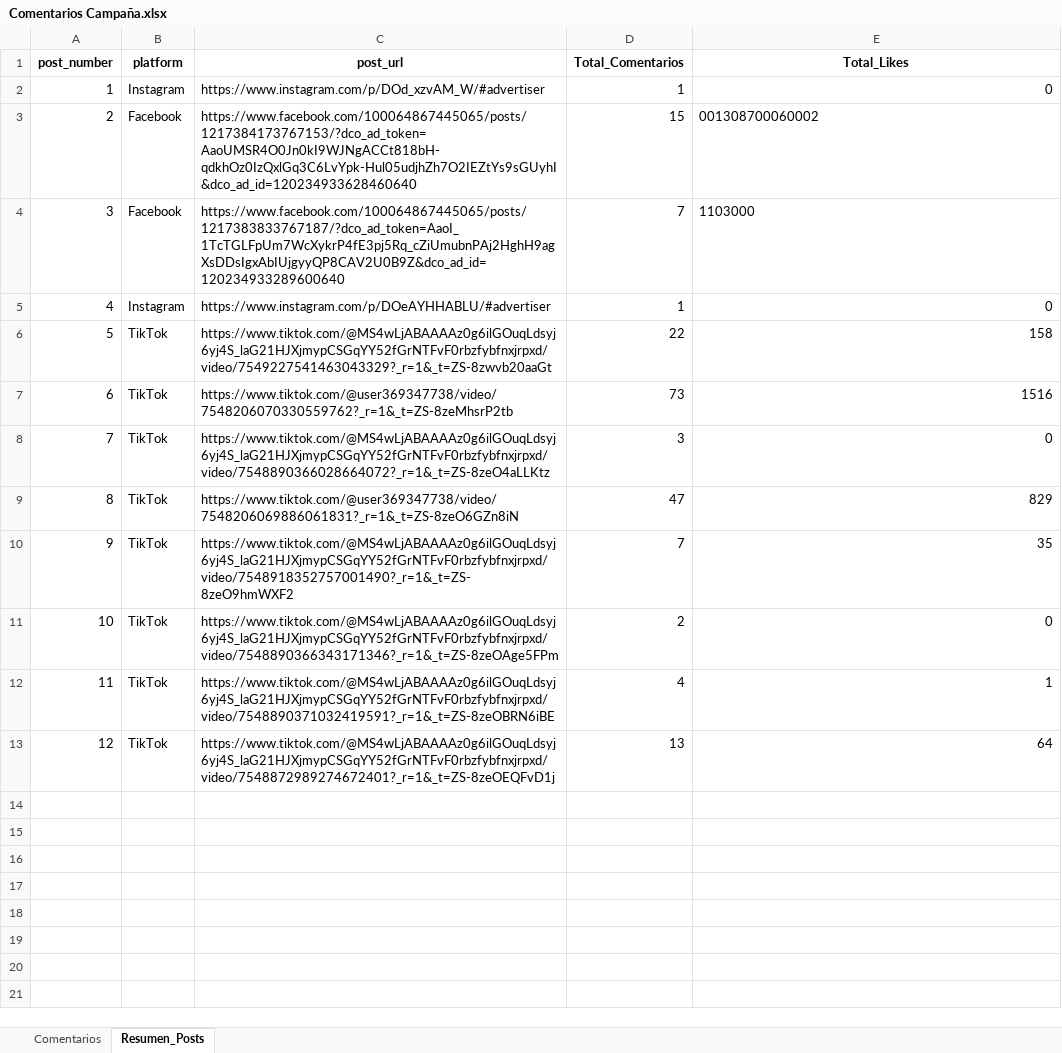
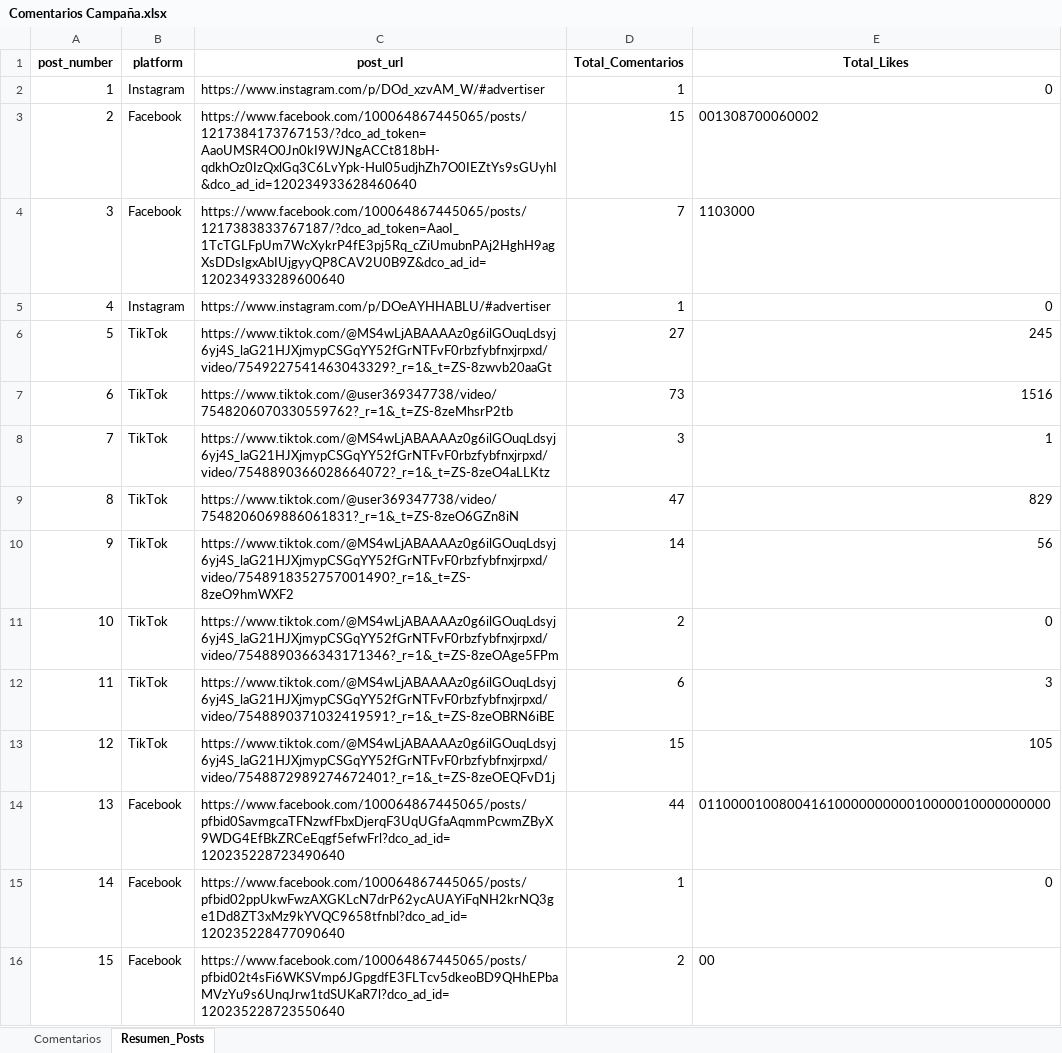
Before and after one commit to sociallisteningalpina-lang/dashboard-superioridad, an Excel workbook: Comentarios Campaña.xlsx, sheet Resumen_Posts, drawn as a sheet; only a part is shown; values as stored, in another font and other column widths than the file's, no borders; the diff covers the shown part only; the diff names each change by its address in the sheet, - before the commit and + after, or states it on an @@ line.

```diff
--- a/Comentarios Campaña.xlsx (sheet Resumen_Posts)
+++ b/Comentarios Campaña.xlsx (sheet Resumen_Posts)
-C3 (post_url): https://www.facebook.com/100064867445065/posts/1217384173767153/?dco_ad_token=AaoUMSR4O0Jn0kI9WJNgACCt818bH-qdkhOz0IzQxlGq3C6LvYpk-Hul05udjhZh7O2IEZtYs9sGUyhI&dco_ad_id=120234933628460640
+C3 (post_url): https://www.facebook.com/100064867445065/posts/1217384173767153/?dco_ad_token=AaoUMSR4O0Jn0kI9WJNgACCt818bH-qdkhOz0IzQxlGq3C6LvYpk-Hul05udjhZh7O0IEZtYs9sGUyhI&dco_ad_id=120234933628460640
-D6 (Total_Comentarios): 22
+D6 (Total_Comentarios): 27
-E6 (Total_Likes): 158
+E6 (Total_Likes): 245
-E8 (Total_Likes): 0
+E8 (Total_Likes): 1
-D10 (Total_Comentarios): 7
+D10 (Total_Comentarios): 14
-E10 (Total_Likes): 35
+E10 (Total_Likes): 56
-D12 (Total_Comentarios): 4
+D12 (Total_Comentarios): 6
-E12 (Total_Likes): 1
+E12 (Total_Likes): 3
-D13 (Total_Comentarios): 13
+D13 (Total_Comentarios): 15
-E13 (Total_Likes): 64
+E13 (Total_Likes): 105
+row 14: 13 | Facebook | https://www.facebook.com/100064867445065/posts/pfbid0SavmgcaTFNzwfFbxDjerqF3UqUGfaAqmmPcwmZByX9WDG4EfBkZRCeEqgf5efwFrl?dco_ad_id=120235228723490640 | 44 | 01100001008004161000000000010000010000000000
+row 15: 14 | Facebook | https://www.facebook.com/100064867445065/posts/pfbid02ppUkwFwzAXGKLcN7drP62ycAUAYiFqNH2krNQ3ge1Dd8ZT3xMz9kYVQC9658tfnbl?dco_ad_id=120235228477090640 | 1 | 0
+row 16: 15 | Facebook | https://www.facebook.com/100064867445065/posts/pfbid02t4sFi6WKSVmp6JGpgdfE3FLTcv5dkeoBD9QHhEPbaMVzYu9s6UnqJrw1tdSUKaR7l?dco_ad_id=120235228723550640 | 2 | 00
```
Also changed, not shown: 34 added rows elsewhere in this sheet, sheet Comentarios, 1 other file.
